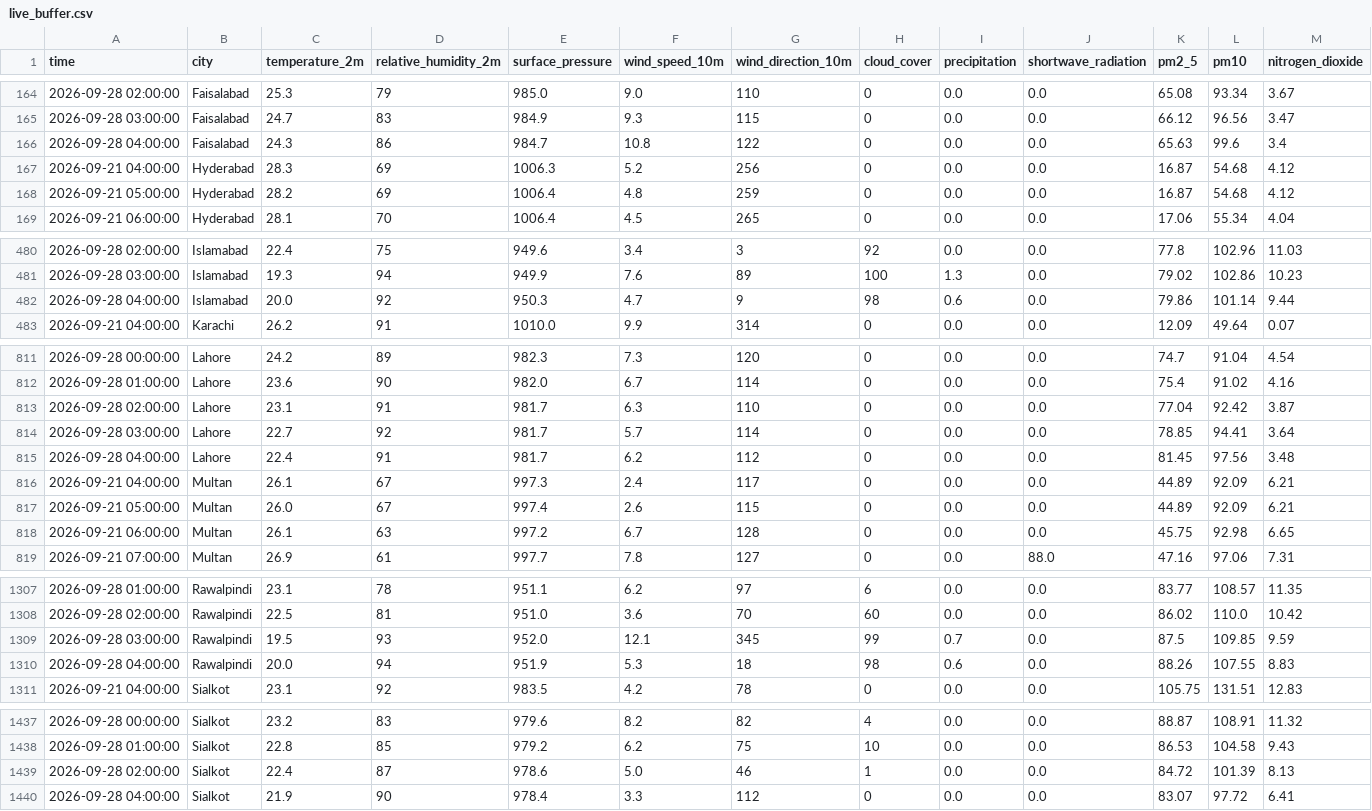
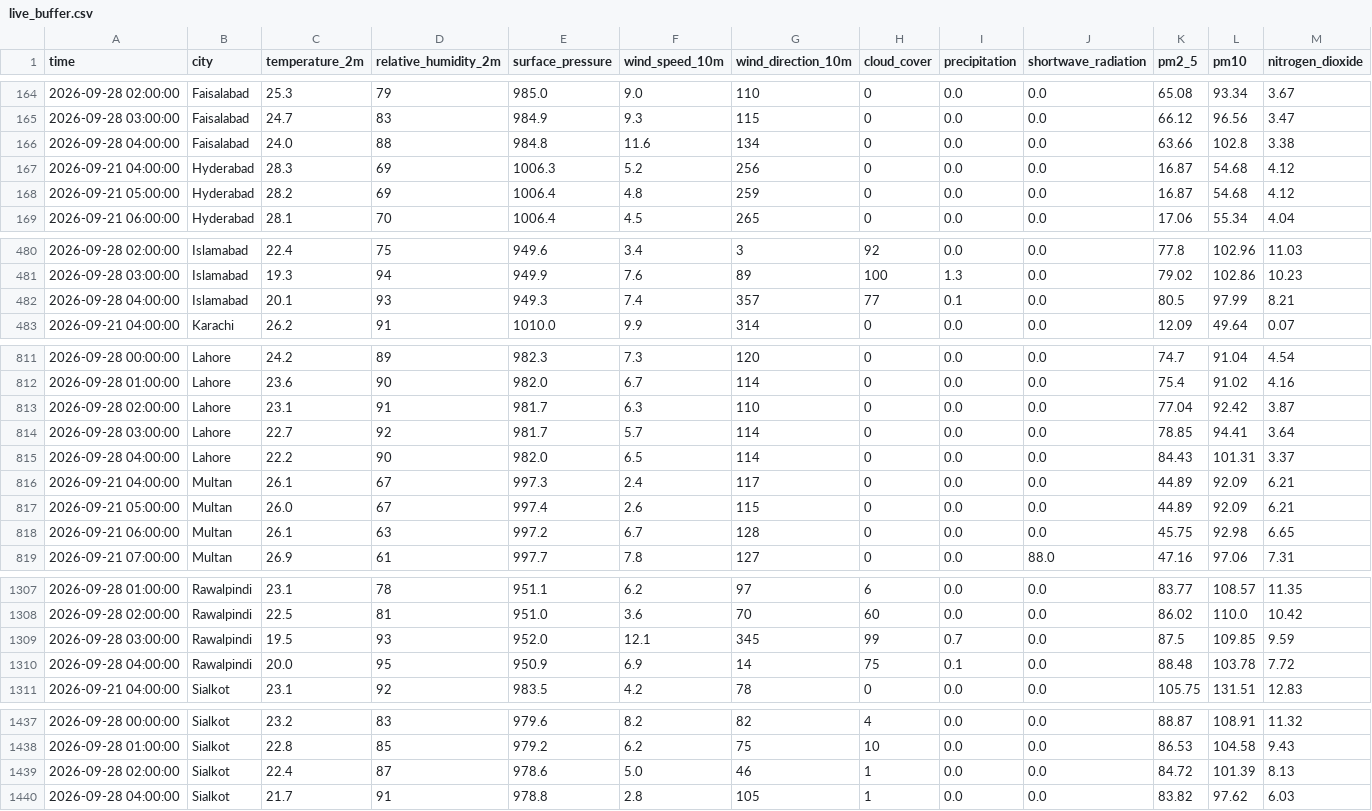
Before and after one commit to amnaaltaf98-gif/10P_AQI_PREDICTOR, a CSV file: data/live_buffer.csv, drawn as a sheet; only a part is shown, gaps mark what is left out; removed rows and columns are numbered as before the commit, all else as after; rows hold the shown columns only; the diff covers the shown part only; the diff names each change by its address in the sheet, - before the commit and + after, or states it on an @@ line.

```diff
--- a/data/live_buffer.csv
+++ b/data/live_buffer.csv
-row 166: 2026-09-28 04:00:00 | Faisalabad | 24.3 | 86 | 984.7 | 10.8 | 122 | 0 | 0.0 | 0.0 | 65.63 | 99.6 | 3.4
+row 166: 2026-09-28 04:00:00 | Faisalabad | 24.0 | 88 | 984.8 | 11.6 | 134 | 0 | 0.0 | 0.0 | 63.66 | 102.8 | 3.38
-row 482: 2026-09-28 04:00:00 | Islamabad | 20.0 | 92 | 950.3 | 4.7 | 9 | 98 | 0.6 | 0.0 | 79.86 | 101.14 | 9.44
+row 482: 2026-09-28 04:00:00 | Islamabad | 20.1 | 93 | 949.3 | 7.4 | 357 | 77 | 0.1 | 0.0 | 80.5 | 97.99 | 8.21
-row 815: 2026-09-28 04:00:00 | Lahore | 22.4 | 91 | 981.7 | 6.2 | 112 | 0 | 0.0 | 0.0 | 81.45 | 97.56 | 3.48
+row 815: 2026-09-28 04:00:00 | Lahore | 22.2 | 90 | 982.0 | 6.5 | 114 | 0 | 0.0 | 0.0 | 84.43 | 101.31 | 3.37
-row 1310: 2026-09-28 04:00:00 | Rawalpindi | 20.0 | 94 | 951.9 | 5.3 | 18 | 98 | 0.6 | 0.0 | 88.26 | 107.55 | 8.83
+row 1310: 2026-09-28 04:00:00 | Rawalpindi | 20.0 | 95 | 950.9 | 6.9 | 14 | 75 | 0.1 | 0.0 | 88.48 | 103.78 | 7.72
-row 1440: 2026-09-28 04:00:00 | Sialkot | 21.9 | 90 | 978.4 | 3.3 | 112 | 0 | 0.0 | 0.0 | 83.07 | 97.72 | 6.41
+row 1440: 2026-09-28 04:00:00 | Sialkot | 21.7 | 91 | 978.8 | 2.8 | 105 | 1 | 0.0 | 0.0 | 83.82 | 97.62 | 6.03
```
Also changed, not shown: 30 edited cells elsewhere in this file, 1 other file.
